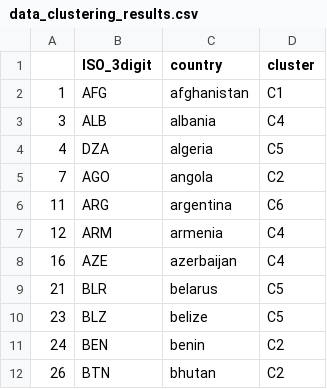
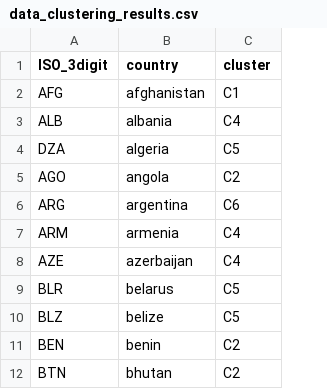
Before and after one commit to edwardoughton/pytal, a CSV file: vis/clustering/results/data_clustering_results.csv, drawn as a sheet; only a part is shown; the diff names each change by its address in the sheet, - before the commit and + after, or states it on an @@ line.

```diff
--- a/vis/clustering/results/data_clustering_results.csv
+++ b/vis/clustering/results/data_clustering_results.csv
-column A, rows 2-12: 1 | 3 | 4 | 7 | 11 | 12 | 16 | 21 | 23 | 24 | 26
```
Also changed, not shown: 10 other files.
